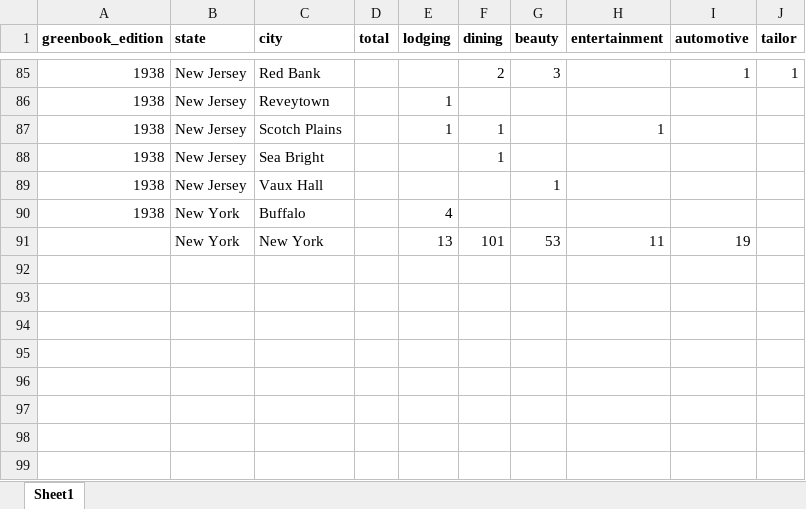
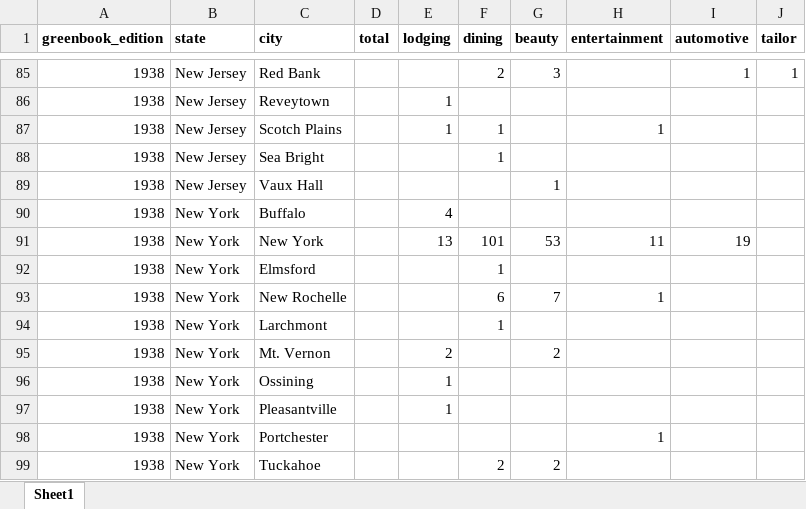
Before and after one commit to benda18/mapping_greenbook, an Excel workbook: data/greenbook_citysummary.xlsx, sheet Sheet1, drawn as a sheet; only a part is shown, gaps mark what is left out; values as stored, in another font and other column widths than the file's, no borders; the diff names each change by its address in the sheet, - before the commit and + after, or states it on an @@ line.

Commit message:
data

```diff
--- a/data/greenbook_citysummary.xlsx (sheet Sheet1)
+++ b/data/greenbook_citysummary.xlsx (sheet Sheet1)
-A91 (greenbook_edition): (empty)
+A91 (greenbook_edition): 1938
+row 92: 1938 | New York | Elmsford |  |  | 1
+row 93: 1938 | New York | New Rochelle |  |  | 6 | 7 | 1
+row 94: 1938 | New York | Larchmont |  |  | 1
+row 95: 1938 | New York | Mt. Vernon |  | 2 |  | 2
+row 96: 1938 | New York | Ossining |  | 1
+row 97: 1938 | New York | Pleasantville |  | 1
+row 98: 1938 | New York | Portchester |  |  |  |  | 1
+row 99: 1938 | New York | Tuckahoe |  |  | 2 | 2
```
Also changed, not shown: 1 other file.
